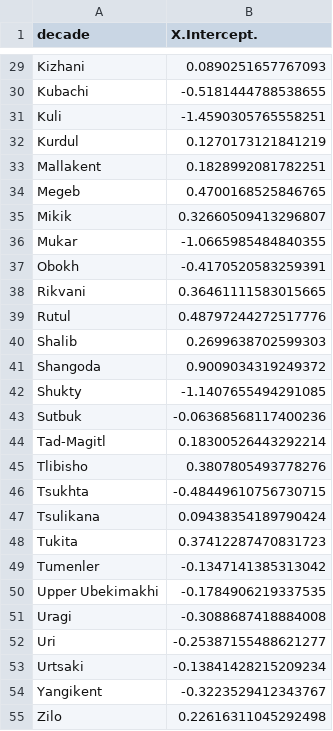
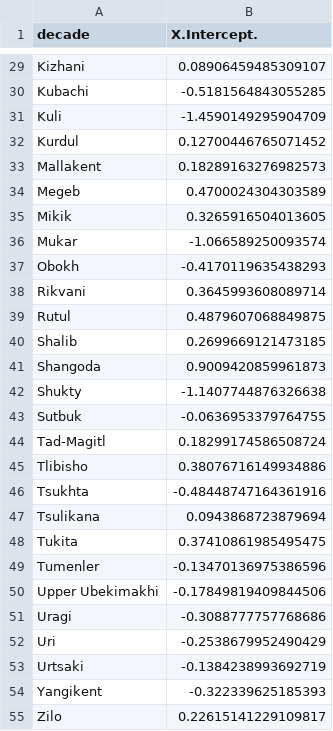
Before and after one commit to LingConLab/The_speakers_of_minority_languages_are_more_multilingual, a CSV file: residence_random_effects.csv, drawn as a sheet; only a part is shown, gaps mark what is left out; the diff covers the shown part only; the diff names each change by its address in the sheet, - before the commit and + after, or states it on an @@ line.

```diff
--- a/residence_random_effects.csv
+++ b/residence_random_effects.csv
-B29 (X.Intercept.): 0.0890251657767093
+B29 (X.Intercept.): 0.08906459485309107
-B30 (X.Intercept.): -0.5181444788538655
+B30 (X.Intercept.): -0.5181564843055285
-B31 (X.Intercept.): -1.4590305765558251
+B31 (X.Intercept.): -1.4590149295904709
-B32 (X.Intercept.): 0.1270173121841219
+B32 (X.Intercept.): 0.12700446765071452
-B33 (X.Intercept.): 0.1828992081782251
+B33 (X.Intercept.): 0.18289163276982573
-B34 (X.Intercept.): 0.4700168525846765
+B34 (X.Intercept.): 0.4700024304303589
-B35 (X.Intercept.): 0.32660509413296807
+B35 (X.Intercept.): 0.3265916504013605
-B36 (X.Intercept.): -1.0665985484840355
+B36 (X.Intercept.): -1.066589250093574
-B37 (X.Intercept.): -0.4170520583259391
+B37 (X.Intercept.): -0.4170119635438293
-B38 (X.Intercept.): 0.36461111583015665
+B38 (X.Intercept.): 0.3645993608089714
-B39 (X.Intercept.): 0.48797244272517776
+B39 (X.Intercept.): 0.4879607068849875
-B40 (X.Intercept.): 0.2699638702599303
+B40 (X.Intercept.): 0.2699669121473185
-B41 (X.Intercept.): 0.9009034319249372
+B41 (X.Intercept.): 0.9009420859961873
-B42 (X.Intercept.): -1.1407655494291085
+B42 (X.Intercept.): -1.1407744876326638
-B43 (X.Intercept.): -0.06368568117400236
+B43 (X.Intercept.): -0.0636953379764755
-B44 (X.Intercept.): 0.18300526443292214
+B44 (X.Intercept.): 0.18299174586508724
-B45 (X.Intercept.): 0.3807805493778276
+B45 (X.Intercept.): 0.38076716149934886
-B46 (X.Intercept.): -0.48449610756730715
+B46 (X.Intercept.): -0.48448747164361916
-B47 (X.Intercept.): 0.09438354189790424
+B47 (X.Intercept.): 0.0943868723879694
-B48 (X.Intercept.): 0.37412287470831723
+B48 (X.Intercept.): 0.37410861985495475
-B49 (X.Intercept.): -0.1347141385313042
+B49 (X.Intercept.): -0.13470136975386596
-B50 (X.Intercept.): -0.1784906219337535
+B50 (X.Intercept.): -0.17849819409844506
-B51 (X.Intercept.): -0.3088687418884008
+B51 (X.Intercept.): -0.3088777757768686
-B52 (X.Intercept.): -0.25387155488621277
+B52 (X.Intercept.): -0.2538679952490429
-B53 (X.Intercept.): -0.13841428215209234
+B53 (X.Intercept.): -0.1384238993692719
-B54 (X.Intercept.): -0.3223529412343767
+B54 (X.Intercept.): -0.322339625185393
-B55 (X.Intercept.): 0.22616311045292498
+B55 (X.Intercept.): 0.22615141229109817
```
Also changed, not shown: 27 edited cells elsewhere in this file, 7 other files.
